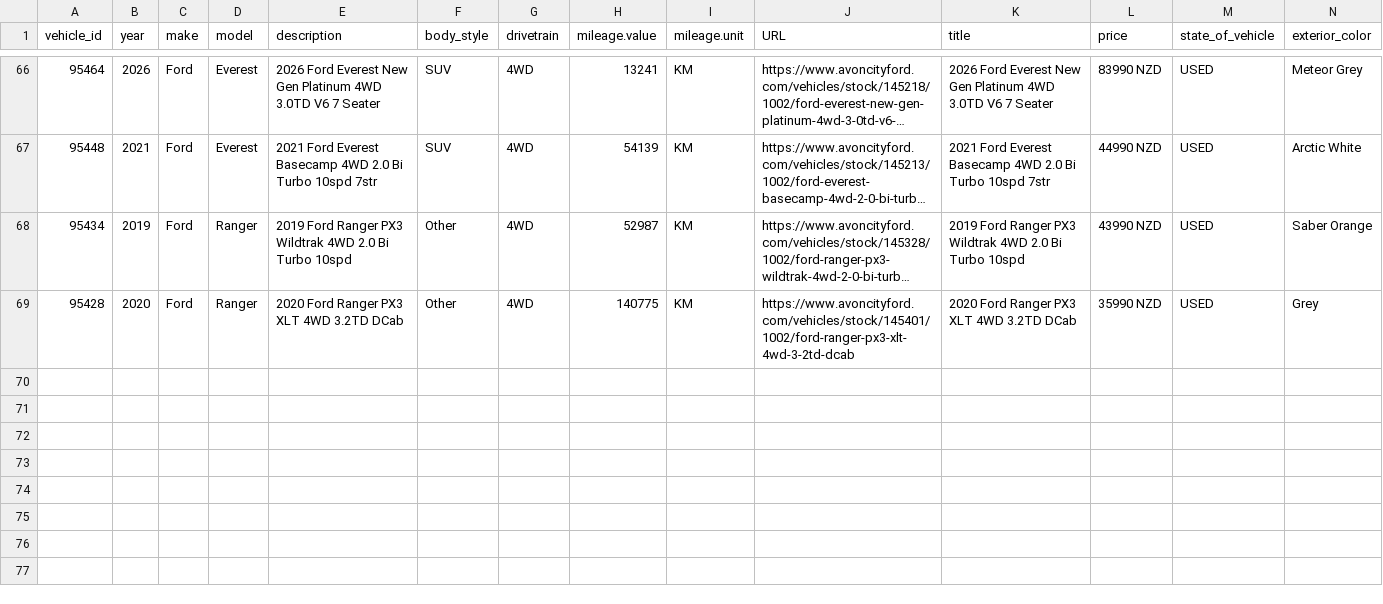
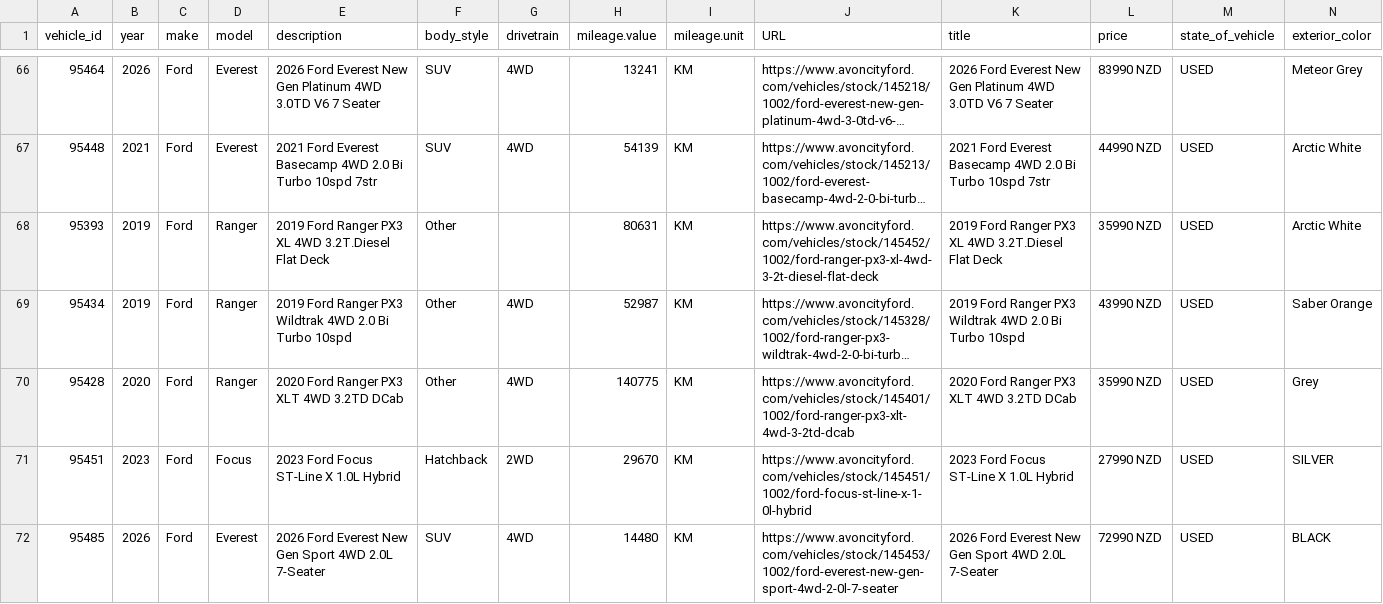
Before and after one commit to AshAcf/acf-meta-feed, a CSV file: public/acf-meta-feed.csv, drawn as a sheet; only a part is shown, gaps mark what is left out; long unchanged cells end in …; rows hold the shown columns only; the diff names each change by its address in the sheet, - before the commit and + after, or states it on an @@ line.

Commit message:
Update corrected vehicle feed

```diff
--- a/public/acf-meta-feed.csv
+++ b/public/acf-meta-feed.csv
+row 68: 95393 | 2019 | Ford | Ranger | 2019 Ford Ranger PX3 XL 4WD 3.2T.Diesel Flat Deck | Other |  | 80631 | KM | https://www.avoncityford.com/vehicles/stock/145452/1002/ford-ranger-px3-xl-4wd-3-2t-diesel-flat-deck | 2019 Ford Ranger PX3 XL 4WD 3.2T.Diesel Flat Deck | 35990 NZD | USED | Arctic White
+row 71: 95451 | 2023 | Ford | Focus | 2023 Ford Focus ST-Line X 1.0L Hybrid | Hatchback | 2WD | 29670 | KM | https://www.avoncityford.com/vehicles/stock/145451/1002/ford-focus-st-line-x-1-0l-hybrid | 2023 Ford Focus ST-Line X 1.0L Hybrid | 27990 NZD | USED | SILVER
+row 72: 95485 | 2026 | Ford | Everest | 2026 Ford Everest New Gen Sport 4WD 2.0L 7-Seater | SUV | 4WD | 14480 | KM | https://www.avoncityford.com/vehicles/stock/145453/1002/ford-everest-new-gen-sport-4wd-2-0l-7-seater | 2026 Ford Everest New Gen Sport 4WD 2.0L 7-Seater | 72990 NZD | USED | BLACK
```
Also changed, not shown: 2 other files.
